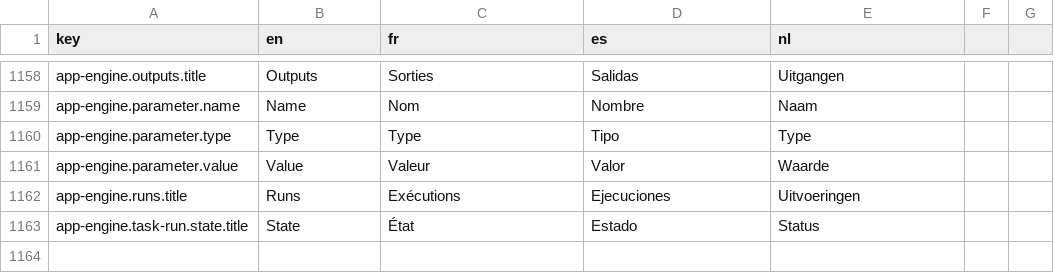
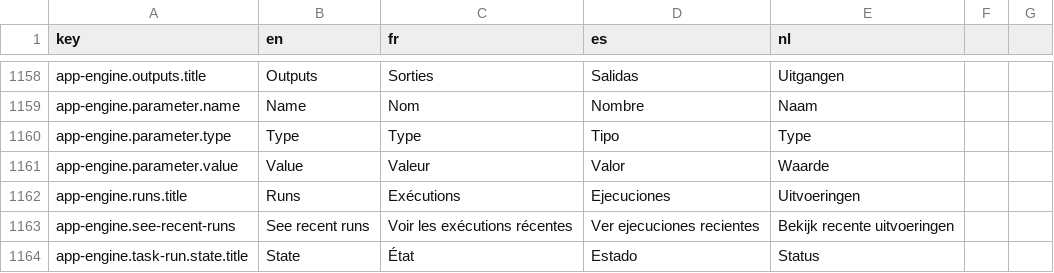
Before and after one commit to cytomine/cytomine, a CSV file: web-ui/src/locales/translations.csv, drawn as a sheet; only a part is shown, gaps mark what is left out; the diff names each change by its address in the sheet, - before the commit and + after, or states it on an @@ line.

```diff
--- a/web-ui/src/locales/translations.csv
+++ b/web-ui/src/locales/translations.csv
+row 1163: app-engine.see-recent-runs | See recent runs | Voir les exécutions récentes | Ver ejecuciones recientes | Bekijk recente uitvoeringen
```
Also changed, not shown: 2 other files.
